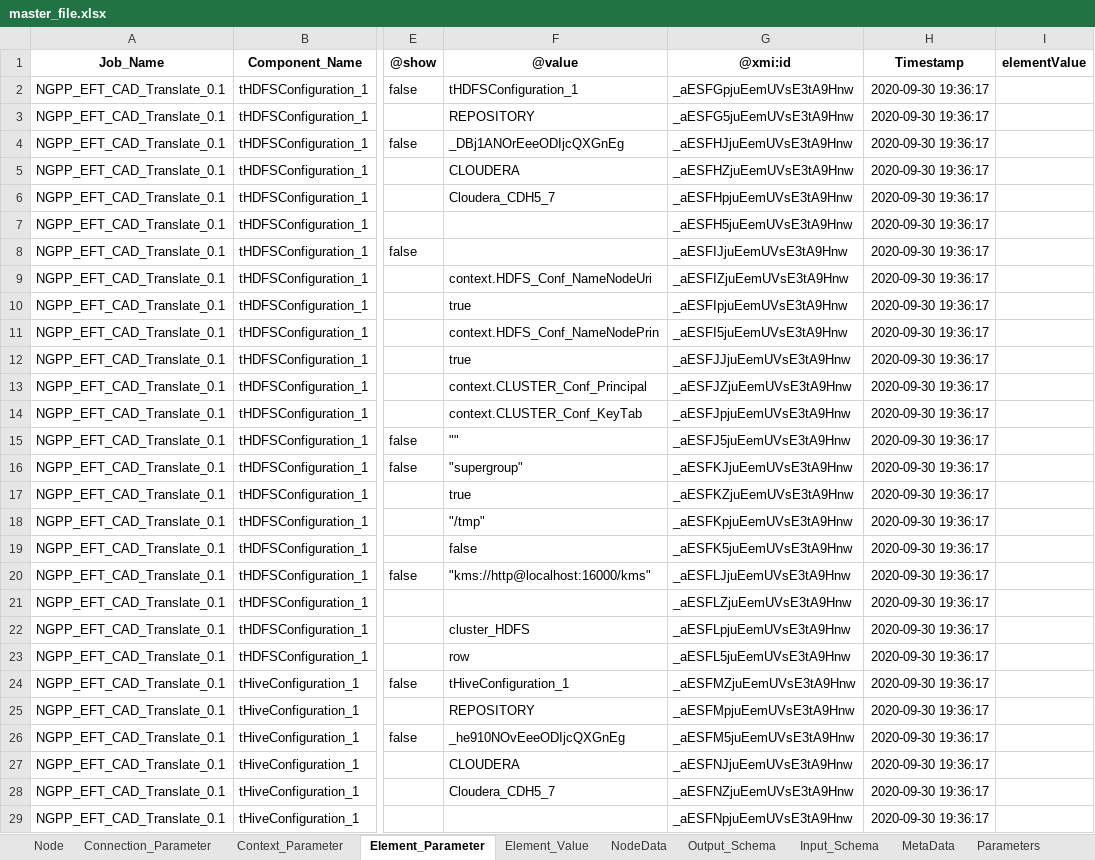
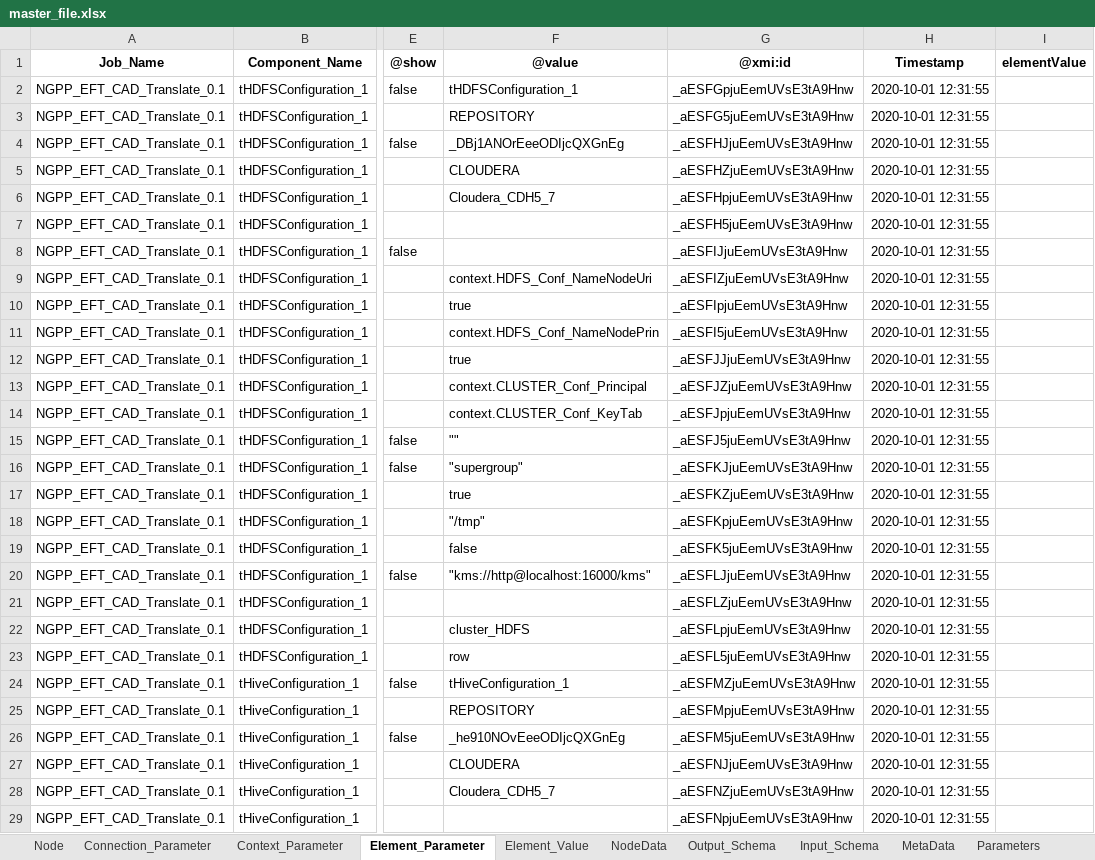
Before and after one commit to palaksharma/TCare-, an Excel workbook: src/assets/master_file.xlsx, sheet Element_Parameter, drawn as a sheet; only a part is shown, gaps mark what is left out; values as stored, in another font and other column widths than the file's, no borders; the diff covers the shown part only; the diff names each change by its address in the sheet, - before the commit and + after, or states it on an @@ line.

```diff
--- a/src/assets/master_file.xlsx (sheet Element_Parameter)
+++ b/src/assets/master_file.xlsx (sheet Element_Parameter)
-H2:H29: 2020-09-30 19:36:17
+H2:H29: 2020-10-01 12:31:55
```
Also changed, not shown: 242 edited cells elsewhere in this sheet, sheet MetaData, sheet Context_Parameter, sheet Element_Value, sheet Output_Schema, sheet Input_Schema, sheet Connection_Parameter, 3 more sheets, 5 other files.
